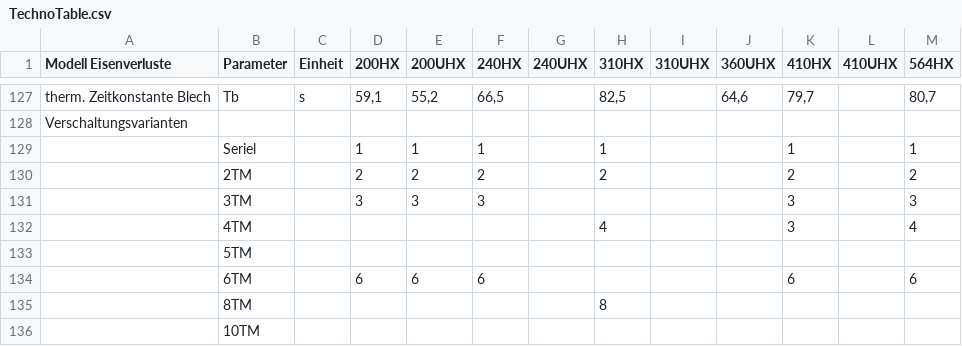
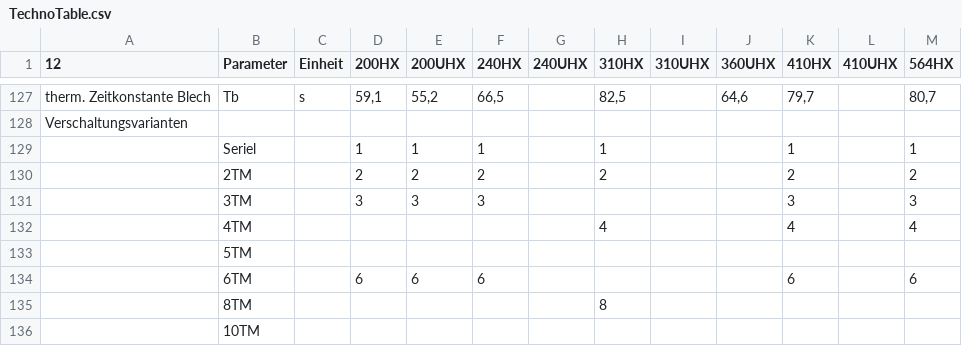
Before and after one commit to WMMolinaRios/Cytec, a CSV file: TechnoTable.csv, drawn as a sheet; only a part is shown, gaps mark what is left out; the diff names each change by its address in the sheet, - before the commit and + after, or states it on an @@ line.

Commit message:
TM4 Korrektur

```diff
--- a/TechnoTable.csv
+++ b/TechnoTable.csv
-A1: Modell Eisenverluste
+A1: 12
-K132 (410HX): 3
+K132 (410HX): 4
```
